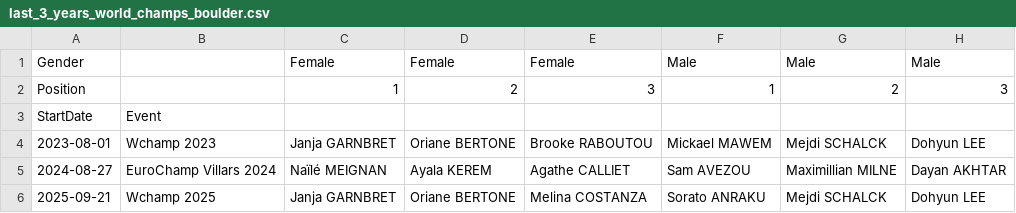
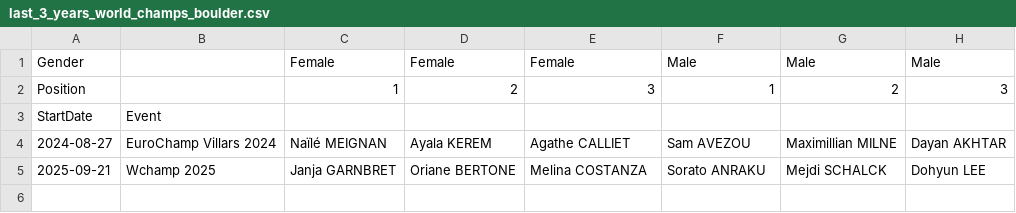
Before and after one commit to paulhighams/ifsc-analysis, a CSV file: AllComps/report_files/last_3_years_world_champs_boulder.csv, drawn as a sheet.

```diff
--- a/AllComps/report_files/last_3_years_world_champs_boulder.csv
+++ b/AllComps/report_files/last_3_years_world_champs_boulder.csv
@@ -3,3 +3,2 @@ Position,,1,2,3,1,2,3
 StartDate,Event,,,,,,
-2023-08-01,Wchamp 2023,Janja GARNBRET,Oriane BERTONE,Brooke RABOUTOU,Mickael MAWEM,Mejdi SCHALCK,Dohyun LEE
 2024-08-27,EuroChamp Villars 2024,Naïlé MEIGNAN,Ayala KEREM,Agathe CALLIET,Sam AVEZOU,Maximillian MILNE,Dayan AKHTAR
```
Also changed, not shown: AllComps/report_files/last_3_years_world_champs_lead.csv, AllComps/report_files/last_3_years_world_champs_speed.csv, 5 other files.
